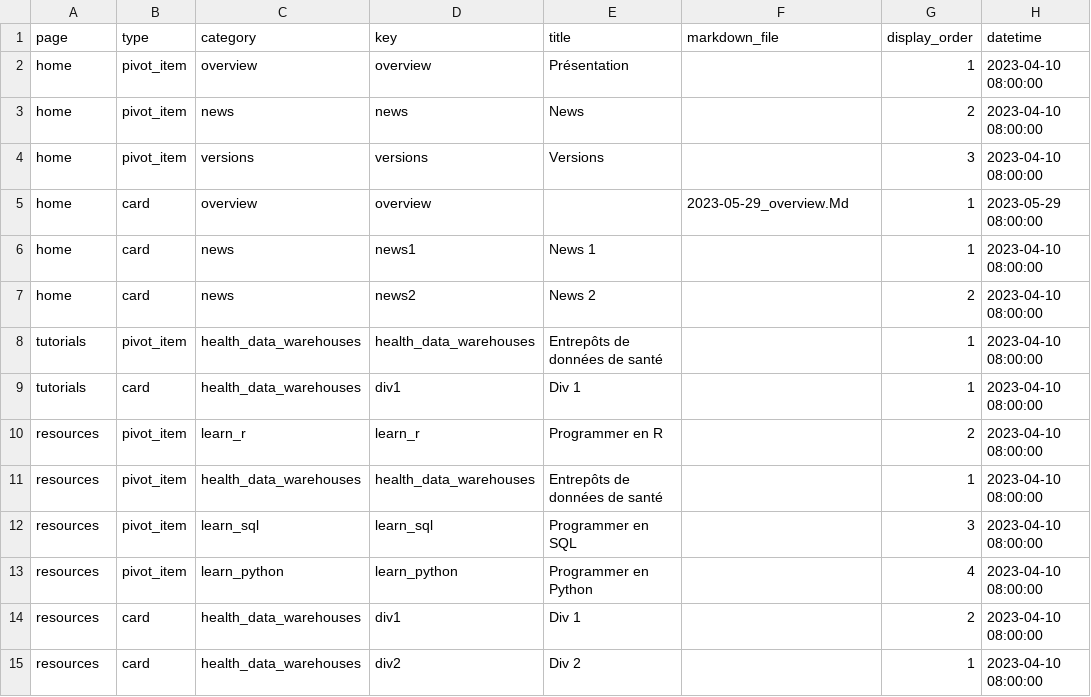
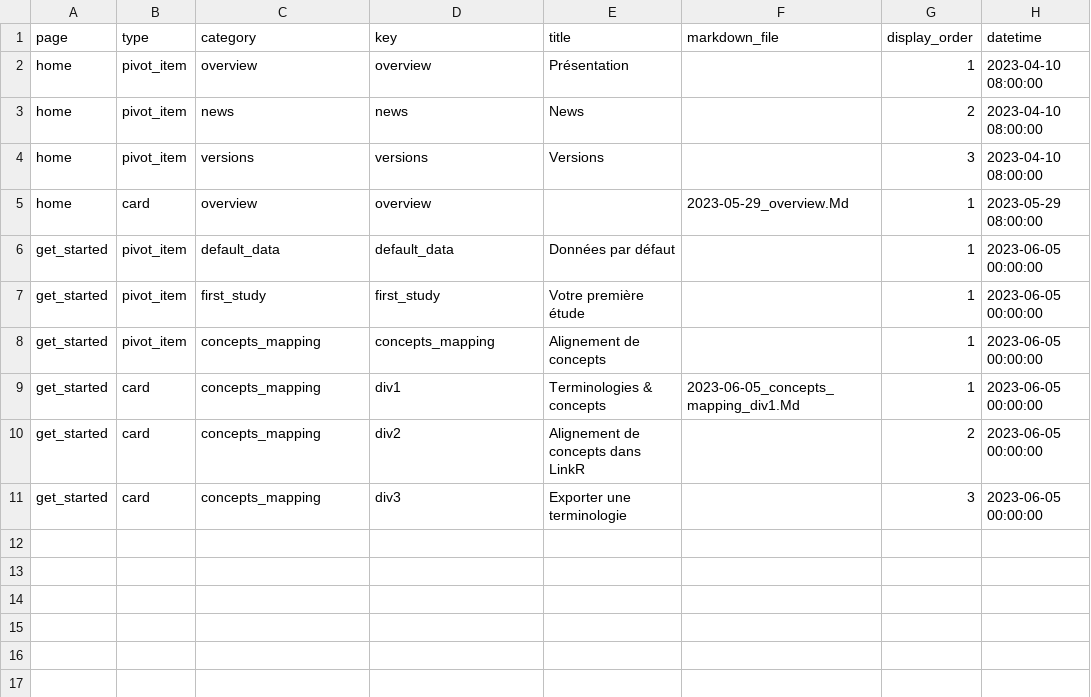
Before and after one commit to BorisDelange/LinkR-content, a CSV file: home/fr/tabs_and_cards.csv, drawn as a sheet.

Commit message:
fr get_started

```diff
--- a/home/fr/tabs_and_cards.csv
+++ b/home/fr/tabs_and_cards.csv
@@ -5,11 +5,7 @@ home,pivot_item,versions,versions,Versions,,3,2023-04-10 08:00:00
 home,card,overview,overview,,2023-05-29_overview.Md,1,2023-05-29 08:00:00
-home,card,news,news1,News 1,,1,2023-04-10 08:00:00
-home,card,news,news2,News 2,,2,2023-04-10 08:00:00
-tutorials,pivot_item,health_data_warehouses,health_data_warehouses,Entrepôts de données de santé,,1,2023-04-10 08:00:00
-tutorials,card,health_data_warehouses,div1,Div 1,,1,2023-04-10 08:00:00
-resources,pivot_item,learn_r,learn_r,Programmer en R,,2,2023-04-10 08:00:00
-resources,pivot_item,health_data_warehouses,health_data_warehouses,Entrepôts de données de santé,,1,2023-04-10 08:00:00
-resources,pivot_item,learn_sql,learn_sql,Programmer en SQL,,3,2023-04-10 08:00:00
-resources,pivot_item,learn_python,learn_python,Programmer en Python,,4,2023-04-10 08:00:00
-resources,card,health_data_warehouses,div1,Div 1,,2,2023-04-10 08:00:00
-resources,card,health_data_warehouses,div2,Div 2,,1,2023-04-10 08:00:00
+get_started,pivot_item,default_data,default_data,Données par défaut,,1,2023-06-05 00:00:00
+get_started,pivot_item,first_study,first_study,Votre première étude,,1,2023-06-05 00:00:00
+get_started,pivot_item,concepts_mapping,concepts_mapping,Alignement de concepts,,1,2023-06-05 00:00:00
+get_started,card,concepts_mapping,div1,Terminologies & concepts,2023-06-05_concepts_mapping_div1.Md,1,2023-06-05 00:00:00
+get_started,card,concepts_mapping,div2,Alignement de concepts dans LinkR,,2,2023-06-05 00:00:00
+get_started,card,concepts_mapping,div3,Exporter une terminologie,,3,2023-06-05 00:00:00
```
